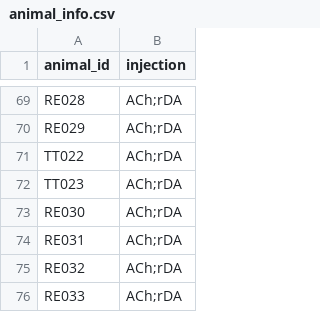
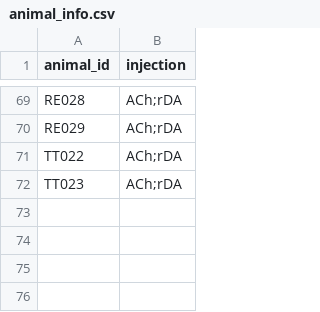
Before and after one commit to Magill-ASAP-team/trialexp, a CSV file: params/animal_info.csv, drawn as a sheet; only a part is shown, gaps mark what is left out; the diff names each change by its address in the sheet, - before the commit and + after, or states it on an @@ line.

```diff
--- a/params/animal_info.csv
+++ b/params/animal_info.csv
-row 73: RE030 | ACh;rDA
-row 74: RE031 | ACh;rDA
-row 75: RE032 | ACh;rDA
-row 76: RE033 | ACh;rDA
```
